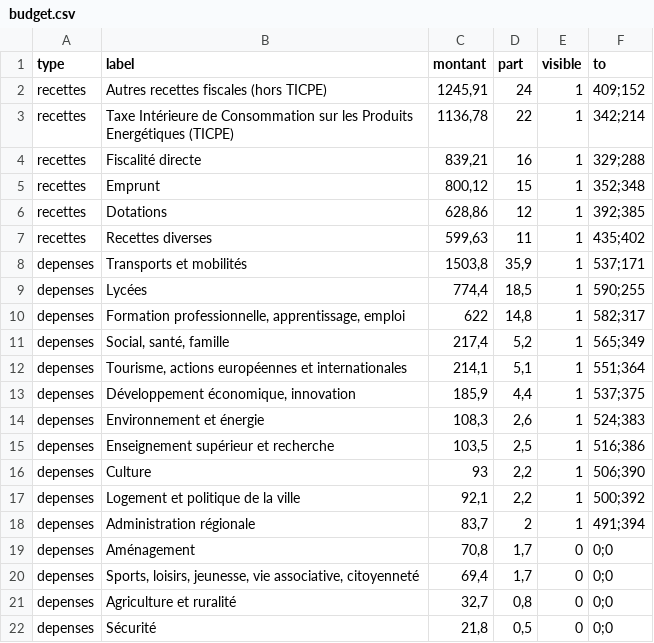
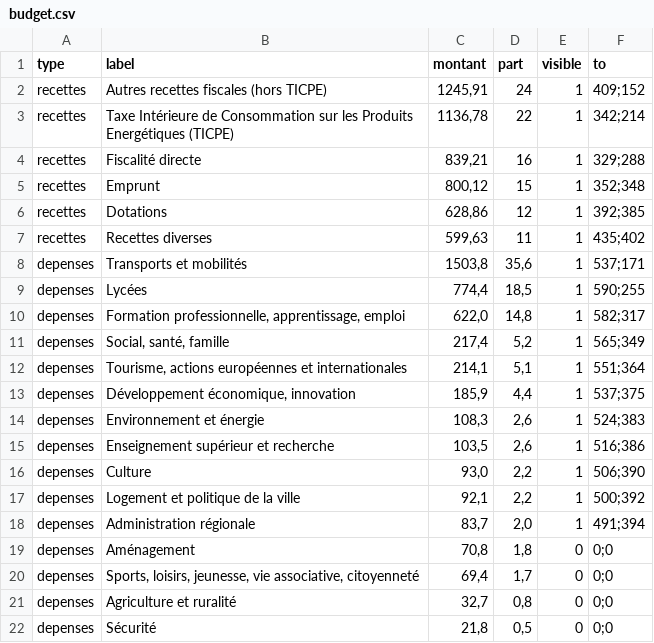
Before and after one commit to jplusplus/idf-budget, a CSV file: app/data/budget.csv, drawn as a sheet.

```diff
--- a/app/data/budget.csv
+++ b/app/data/budget.csv
@@ -7,5 +7,5 @@ recettes,Dotations,"628,86",12,1,392;385
 recettes,Recettes diverses,"599,63",11,1,435;402
-depenses,Transports et mobilités,"1503,8","35,9",1,537;171
+depenses,Transports et mobilités,"1503,8","35,6",1,537;171
 depenses,Lycées,"774,4","18,5",1,590;255
-depenses,"Formation professionnelle, apprentissage, emploi",622,"14,8",1,582;317
+depenses,"Formation professionnelle, apprentissage, emploi","622,0","14,8",1,582;317
 depenses,"Social, santé, famille","217,4","5,2",1,565;349
@@ -14,7 +14,7 @@ depenses,"Développement économique, innovation","185,9","4,4",1,537;375
 depenses,Environnement et énergie,"108,3","2,6",1,524;383
-depenses,Enseignement supérieur et recherche,"103,5","2,5",1,516;386
-depenses,Culture,93,"2,2",1,506;390
+depenses,Enseignement supérieur et recherche,"103,5","2,6",1,516;386
+depenses,Culture,"93,0","2,2",1,506;390
 depenses,Logement et politique de la ville,"92,1","2,2",1,500;392
-depenses,Administration régionale,"83,7",2,1,491;394
-depenses,Aménagement,"70,8","1,7",0,0;0
+depenses,Administration régionale,"83,7","2,0",1,491;394
+depenses,Aménagement,"70,8","1,8",0,0;0
 depenses,"Sports, loisirs, jeunesse, vie associative, citoyenneté","69,4","1,7",0,0;0
```
Also changed, not shown: app/data/details.csv, 1 other file.
